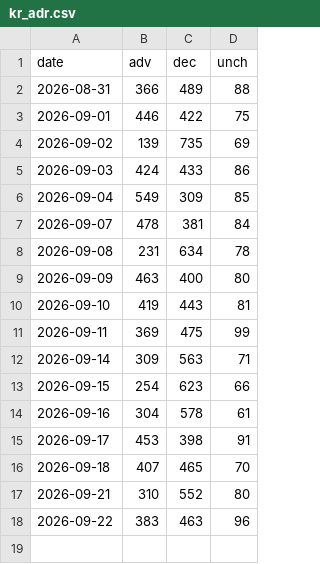
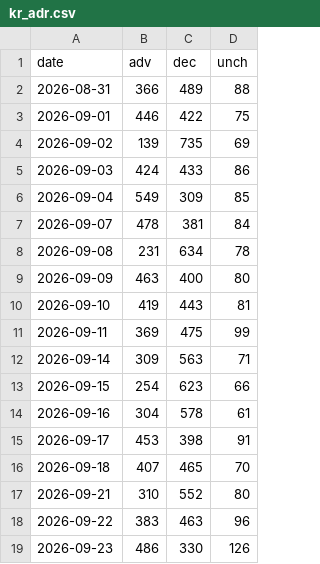
Before and after one commit to sebals38/InvestmentGuide, a CSV file: data/kr_adr.csv, drawn as a sheet; the diff names each change by its address in the sheet, - before the commit and + after, or states it on an @@ line.

```diff
--- a/data/kr_adr.csv
+++ b/data/kr_adr.csv
+row 19: 2026-09-23 | 486 | 330 | 126
```
Also changed, not shown: 1 other file.
